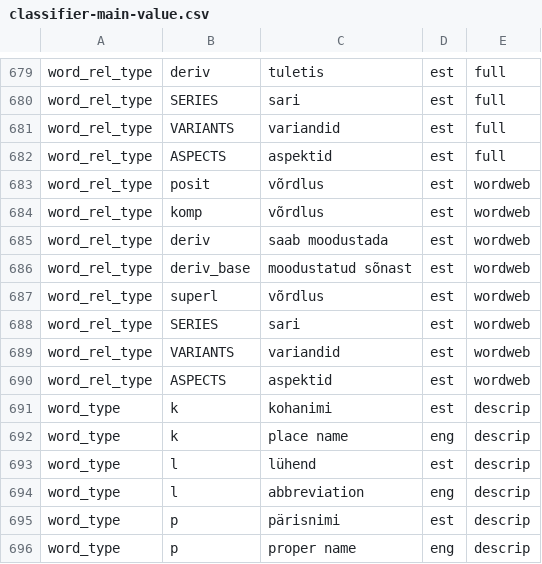
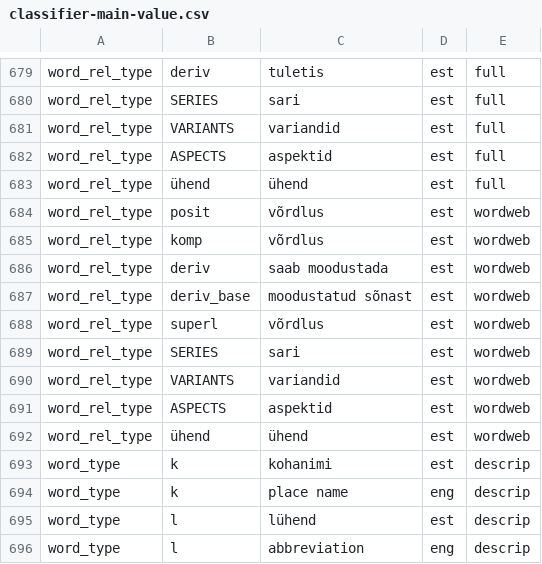
Before and after one commit to keeleinstituut/ekilex, a CSV file: ekilex-etl/fileresources/csv/classifier-main-value.csv, drawn as a sheet; only a part is shown, gaps mark what is left out; the shorter side is filled out with more unchanged rows.

Commit message:
SS1 import. Basic words reference moved to word level and renamed to union reference.

```diff
--- a/ekilex-etl/fileresources/csv/classifier-main-value.csv
+++ b/ekilex-etl/fileresources/csv/classifier-main-value.csv
@@ -682,2 +682,3 @@ word_rel_type	VARIANTS	variandid	est	full
 word_rel_type	ASPECTS	aspektid	est	full
+word_rel_type	ühend	ühend	est	full
 word_rel_type	posit	võrdlus	est	wordweb
@@ -690,2 +691,3 @@ word_rel_type	VARIANTS	variandid	est	wordweb
 word_rel_type	ASPECTS	aspektid	est	wordweb
+word_rel_type	ühend	ühend	est	wordweb
 word_type	k	kohanimi	est	descrip
```
Also changed, not shown: 4 other files.
